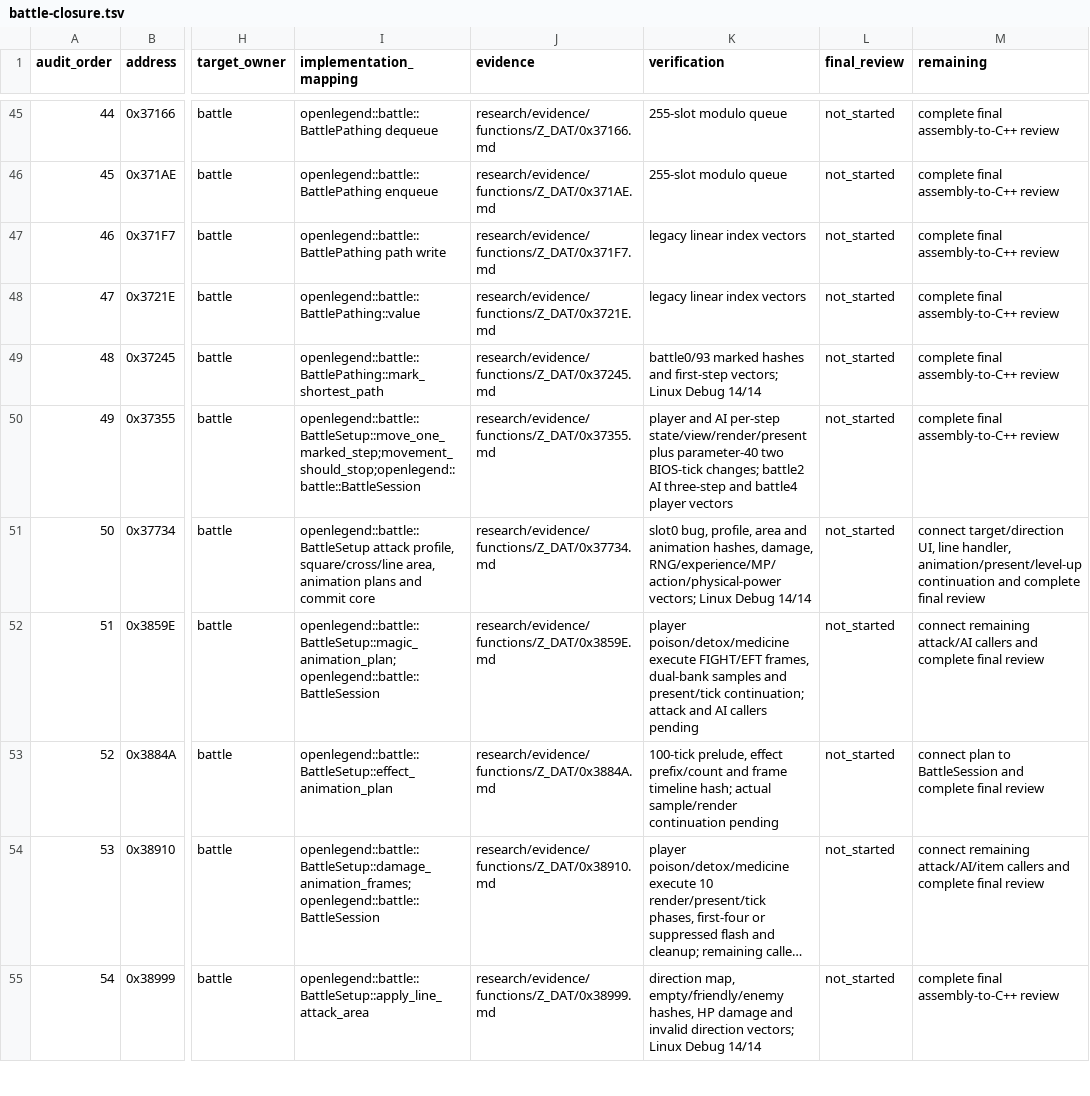
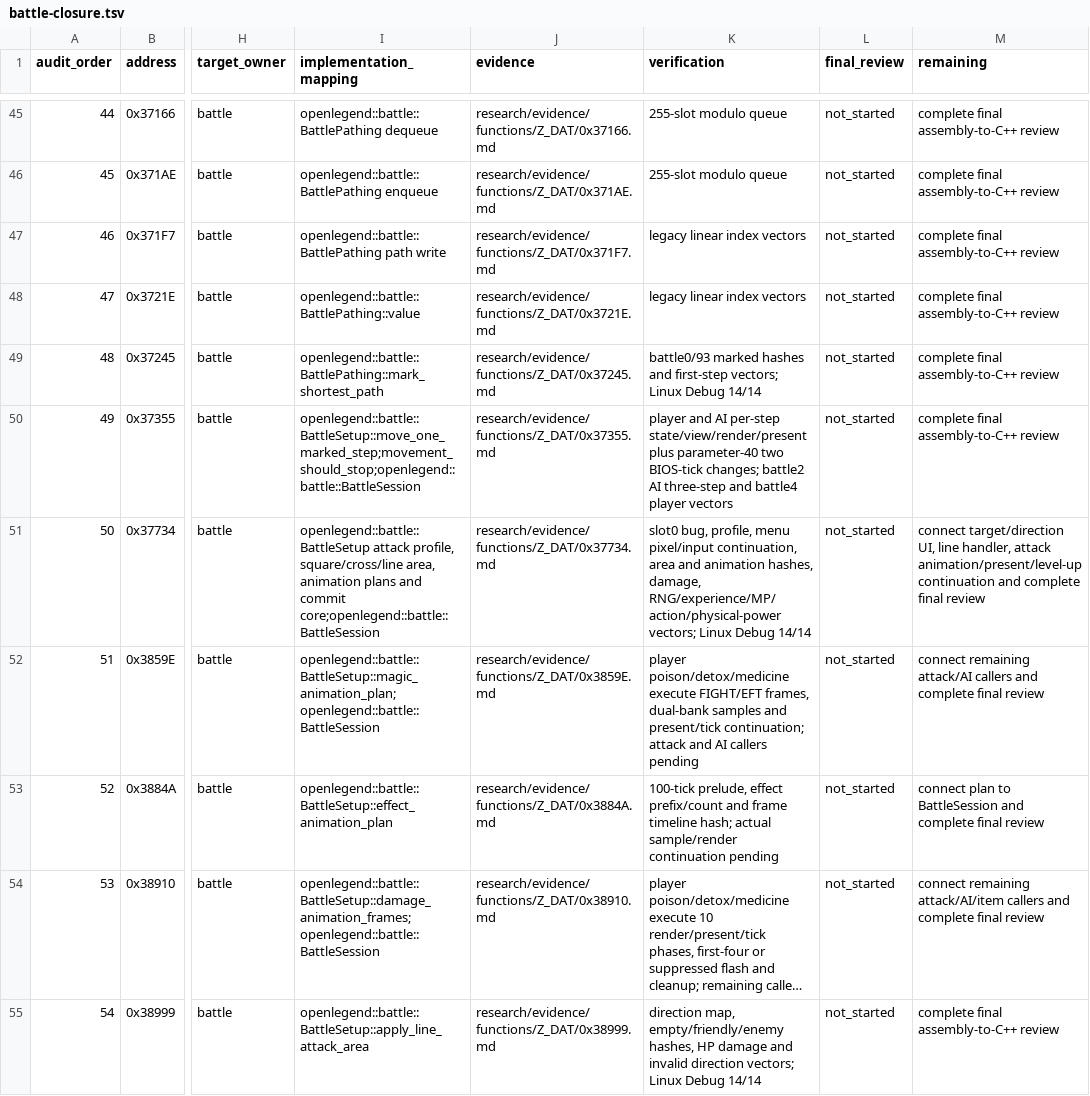
Before and after one commit to Ouroboros/OpenLegend, a TSV file: research/inventory/battle-closure.tsv, drawn as a sheet; only a part is shown, gaps mark what is left out; long unchanged cells end in …; the diff covers the shown part only; the diff names each change by its address in the sheet, - before the commit and + after, or states it on an @@ line.

```diff
--- a/research/inventory/battle-closure.tsv
+++ b/research/inventory/battle-closure.tsv
-I51 (implementation_mapping): …and commit core
+I51 (implementation_mapping): …and commit core;openlegend::battle::BattleSession
-K51 (verification): …bug, profile, area and…
+K51 (verification): …bug, profile, menu pixel/input continuation, area and…
-M51 (remaining): …line handler, animation/present/level-up continuation…
+M51 (remaining): …line handler, attack animation/present/level-up continuation…
```
Also changed, not shown: 5 edited cells elsewhere in this file, 9 other files.
